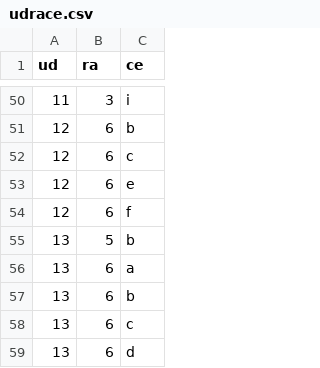
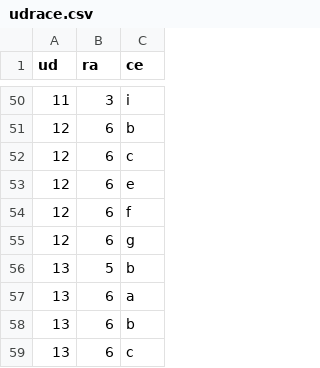
Before and after one commit to ricpelo/pro, a CSV file: programacion/udrace.csv, drawn as a sheet; only a part is shown, gaps mark what is left out; the shorter side is filled out with more unchanged rows.

```diff
--- a/programacion/udrace.csv
+++ b/programacion/udrace.csv
@@ -54,2 +54,3 @@ ud,ra,ce
 12,6,f
+12,6,g
 13,5,b
```
Also changed, not shown: 5 other files.
